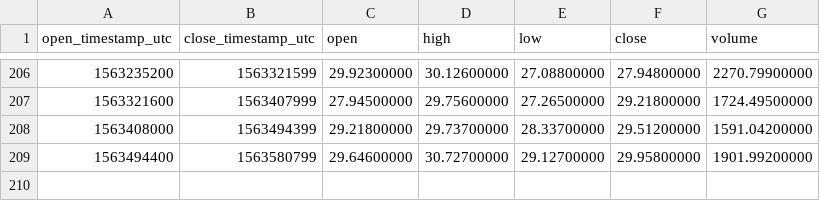
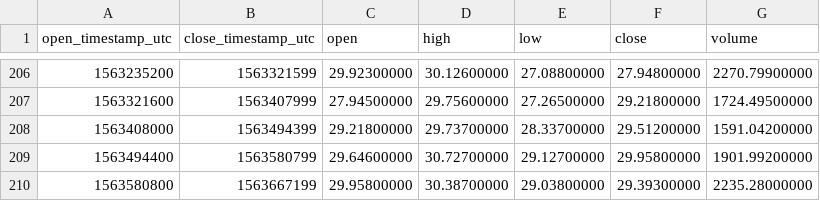
Before and after one commit to cryptobigbro/binance-XZCXRP, a CSV file: binance-XZCXRP-1d.csv, drawn as a sheet; only a part is shown, gaps mark what is left out.

```diff
--- a/binance-XZCXRP-1d.csv
+++ b/binance-XZCXRP-1d.csv
@@ -209 +209,2 @@ open_timestamp_utc,close_timestamp_utc,open,high,low,close,volume
 1563494400,1563580799,29.64600000,30.72700000,29.12700000,29.95800000,1901.99200000
+1563580800,1563667199,29.95800000,30.38700000,29.03800000,29.39300000,2235.28000000
```
Also changed, not shown: binance-XZCXRP-1h.csv.
